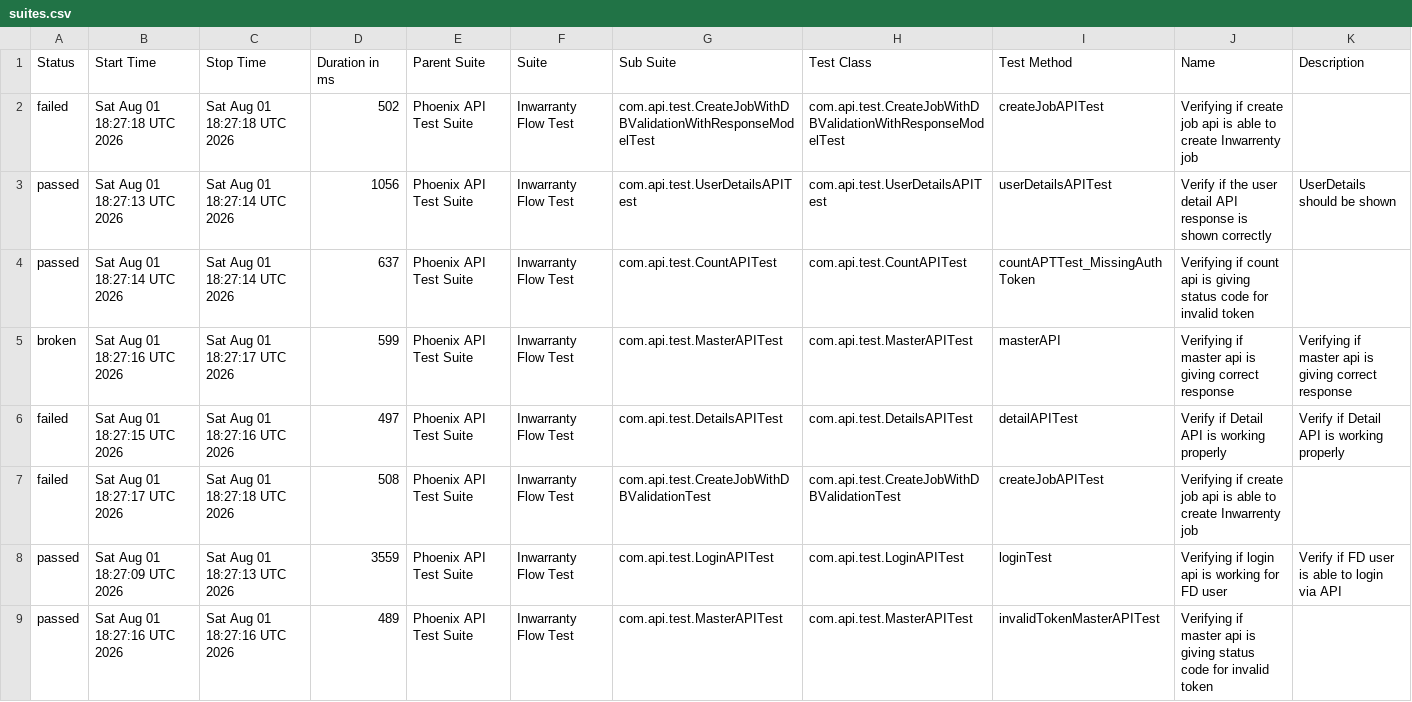
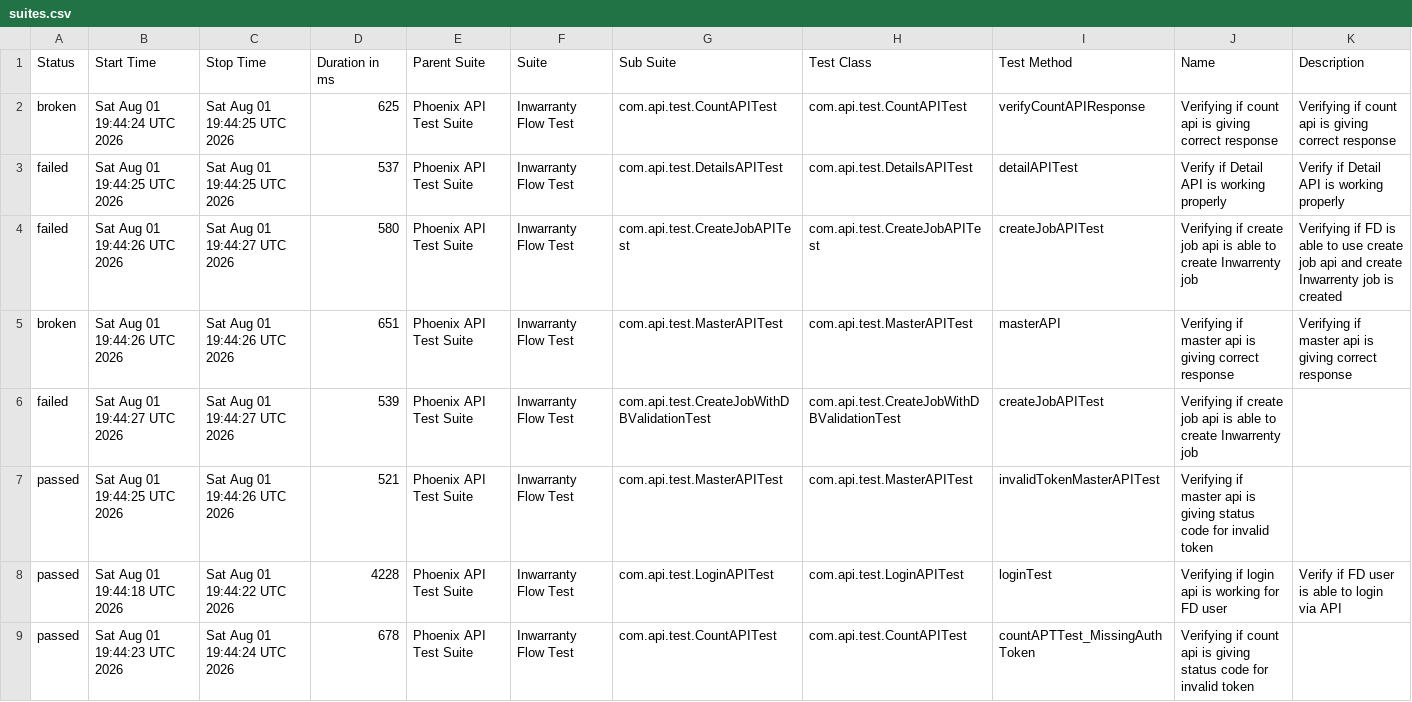
Before and after one commit to manasi7830/PhoneixTestAutomationFramework, a CSV file: data/suites.csv, drawn as a sheet; only a part is shown; the diff covers the shown part only.

```diff
--- a/data/suites.csv
+++ b/data/suites.csv
@@ -1,9 +1,9 @@
 "Status","Start Time","Stop Time","Duration in ms","Parent Suite","Suite","Sub Suite","Test Class","Test Method","Name","Description"
-"failed","Sat Aug 01 18:27:18 UTC 2026","Sat Aug 01 18:27:18 UTC 2026","502","Phoenix API Test Suite","Inwarranty Flow Test","com.api.test.CreateJobWithDBValidationWithResponseModelTest","com.api.test.CreateJobWithDBValidationWithResponseModelTest","createJobAPITest","Verifying if create job api is able to create Inwarrenty job",""
-"passed","Sat Aug 01 18:27:13 UTC 2026","Sat Aug 01 18:27:14 UTC 2026","1056","Phoenix API Test Suite","Inwarranty Flow Test","com.api.test.UserDetailsAPITest","com.api.test.UserDetailsAPITest","userDetailsAPITest","Verify if the user detail API response is shown correctly","UserDetails should be shown"
-"passed","Sat Aug 01 18:27:14 UTC 2026","Sat Aug 01 18:27:14 UTC 2026","637","Phoenix API Test Suite","Inwarranty Flow Test","com.api.test.CountAPITest","com.api.test.CountAPITest","countAPTTest_MissingAuthToken","Verifying if count api is giving status code for invalid token ",""
-"broken","Sat Aug 01 18:27:16 UTC 2026","Sat Aug 01 18:27:17 UTC 2026","599","Phoenix API Test Suite","Inwarranty Flow Test","com.api.test.MasterAPITest","com.api.test.MasterAPITest","masterAPI","Verifying if master api is giving correct response","Verifying if master api is giving correct response"
-"failed","Sat Aug 01 18:27:15 UTC 2026","Sat Aug 01 18:27:16 UTC 2026","497","Phoenix API Test Suite","Inwarranty Flow Test","com.api.test.DetailsAPITest","com.api.test.DetailsAPITest","detailAPITest","Verify if Detail API is working properly","Verify if Detail API is working properly"
-"failed","Sat Aug 01 18:27:17 UTC 2026","Sat Aug 01 18:27:18 UTC 2026","508","Phoenix API Test Suite","Inwarranty Flow Test","com.api.test.CreateJobWithDBValidationTest","com.api.test.CreateJobWithDBValidationTest","createJobAPITest","Verifying if create job api is able to create Inwarrenty job",""
-"passed","Sat Aug 01 18:27:09 UTC 2026","Sat Aug 01 18:27:13 UTC 2026","3559","Phoenix API Test Suite","Inwarranty Flow Test","com.api.test.LoginAPITest","com.api.test.LoginAPITest","loginTest","Verifying if login api is working for FD user","Verify if FD user is able to login via API"
-"passed","Sat Aug 01 18:27:16 UTC 2026","Sat Aug 01 18:27:16 UTC 2026","489","Phoenix API Test Suite","Inwarranty Flow Test","com.api.test.MasterAPITest","com.api.test.MasterAPITest","invalidTokenMasterAPITest","Verifying if master api is giving status code for invalid token ",""
+"broken","Sat Aug 01 19:44:24 UTC 2026","Sat Aug 01 19:44:25 UTC 2026","625","Phoenix API Test Suite","Inwarranty Flow Test","com.api.test.CountAPITest","com.api.test.CountAPITest","verifyCountAPIResponse","Verifying if count api is giving correct response","Verifying if count api is giving correct response"
+"failed","Sat Aug 01 19:44:25 UTC 2026","Sat Aug 01 19:44:25 UTC 2026","537","Phoenix API Test Suite","Inwarranty Flow Test","com.api.test.DetailsAPITest","com.api.test.DetailsAPITest","detailAPITest","Verify if Detail API is working properly","Verify if Detail API is working properly"
+"failed","Sat Aug 01 19:44:26 UTC 2026","Sat Aug 01 19:44:27 UTC 2026","580","Phoenix API Test Suite","Inwarranty Flow Test","com.api.test.CreateJobAPITest","com.api.test.CreateJobAPITest","createJobAPITest","Verifying if create job api is able to create Inwarrenty job","Verifying if  FD is able to use create job api and create Inwarrenty job is created"
+"broken","Sat Aug 01 19:44:26 UTC 2026","Sat Aug 01 19:44:26 UTC 2026","651","Phoenix API Test Suite","Inwarranty Flow Test","com.api.test.MasterAPITest","com.api.test.MasterAPITest","masterAPI","Verifying if master api is giving correct response","Verifying if master api is giving correct response"
+"failed","Sat Aug 01 19:44:27 UTC 2026","Sat Aug 01 19:44:27 UTC 2026","539","Phoenix API Test Suite","Inwarranty Flow Test","com.api.test.CreateJobWithDBValidationTest","com.api.test.CreateJobWithDBValidationTest","createJobAPITest","Verifying if create job api is able to create Inwarrenty job",""
+"passed","Sat Aug 01 19:44:25 UTC 2026","Sat Aug 01 19:44:26 UTC 2026","521","Phoenix API Test Suite","Inwarranty Flow Test","com.api.test.MasterAPITest","com.api.test.MasterAPITest","invalidTokenMasterAPITest","Verifying if master api is giving status code for invalid token ",""
+"passed","Sat Aug 01 19:44:18 UTC 2026","Sat Aug 01 19:44:22 UTC 2026","4228","Phoenix API Test Suite","Inwarranty Flow Test","com.api.test.LoginAPITest","com.api.test.LoginAPITest","loginTest","Verifying if login api is working for FD user","Verify if FD user is able to login via API"
+"passed","Sat Aug 01 19:44:23 UTC 2026","Sat Aug 01 19:44:24 UTC 2026","678","Phoenix API Test Suite","Inwarranty Flow Test","com.api.test.CountAPITest","com.api.test.CountAPITest","countAPTTest_MissingAuthToken","Verifying if count api is giving status code for invalid token ",""
```
Also changed, not shown: 1 added row, 1 removed row and 6 edited cells elsewhere in this file, data/behaviors.csv, 57 other files.
